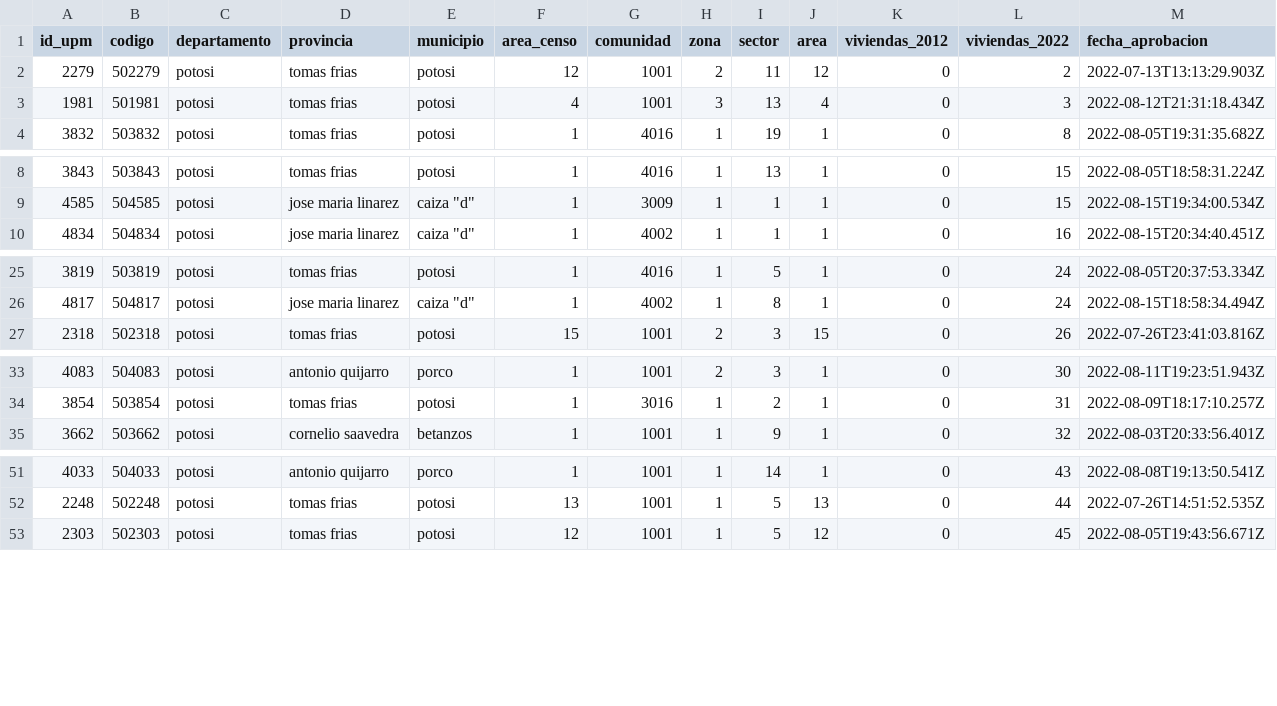
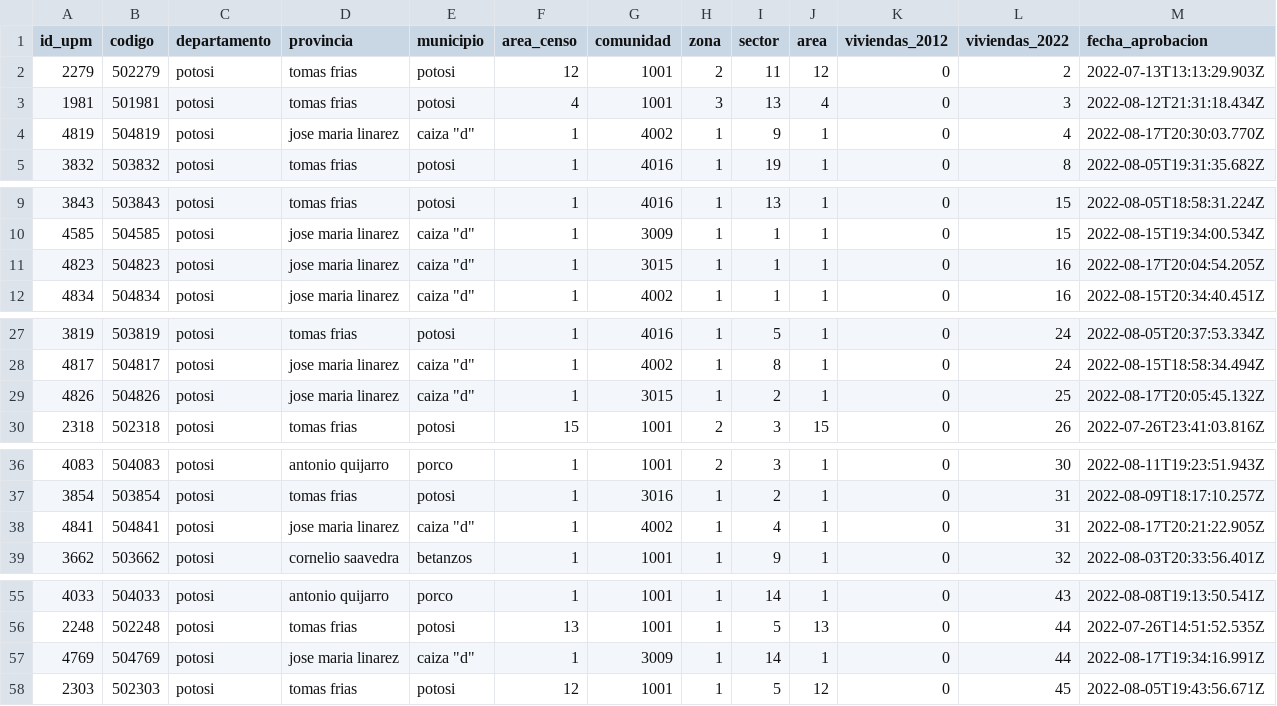
Before and after one commit to mauforonda/avance_censo, a CSV file: data/cartografia/departamentos/potosi.csv, drawn as a sheet; only a part is shown, gaps mark what is left out; the diff covers the shown part only.

```diff
--- a/data/cartografia/departamentos/potosi.csv
+++ b/data/cartografia/departamentos/potosi.csv
@@ -3,2 +3,3 @@ id_upm,codigo,departamento,provincia,municipio,area_censo,comunidad,zona,sector,
 1981,501981,potosi,tomas frias,potosi,4,1001,3,13,4,0,3,2022-08-12T21:31:18.434Z
+4819,504819,potosi,jose maria linarez,"caiza ""d""",1,4002,1,9,1,0,4,2022-08-17T20:30:03.770Z
 3832,503832,potosi,tomas frias,potosi,1,4016,1,19,1,0,8,2022-08-05T19:31:35.682Z
@@ -9,2 +10,3 @@ id_upm,codigo,departamento,provincia,municipio,area_censo,comunidad,zona,sector,
 4585,504585,potosi,jose maria linarez,"caiza ""d""",1,3009,1,1,1,0,15,2022-08-15T19:34:00.534Z
+4823,504823,potosi,jose maria linarez,"caiza ""d""",1,3015,1,1,1,0,16,2022-08-17T20:04:54.205Z
 4834,504834,potosi,jose maria linarez,"caiza ""d""",1,4002,1,1,1,0,16,2022-08-15T20:34:40.451Z
@@ -26,2 +28,3 @@ id_upm,codigo,departamento,provincia,municipio,area_censo,comunidad,zona,sector,
 4817,504817,potosi,jose maria linarez,"caiza ""d""",1,4002,1,8,1,0,24,2022-08-15T18:58:34.494Z
+4826,504826,potosi,jose maria linarez,"caiza ""d""",1,3015,1,2,1,0,25,2022-08-17T20:05:45.132Z
 2318,502318,potosi,tomas frias,potosi,15,1001,2,3,15,0,26,2022-07-26T23:41:03.816Z
@@ -34,2 +37,3 @@ id_upm,codigo,departamento,provincia,municipio,area_censo,comunidad,zona,sector,
 3854,503854,potosi,tomas frias,potosi,1,3016,1,2,1,0,31,2022-08-09T18:17:10.257Z
+4841,504841,potosi,jose maria linarez,"caiza ""d""",1,4002,1,4,1,0,31,2022-08-17T20:21:22.905Z
 3662,503662,potosi,cornelio saavedra,betanzos,1,1001,1,9,1,0,32,2022-08-03T20:33:56.401Z
@@ -52,2 +56,3 @@ id_upm,codigo,departamento,provincia,municipio,area_censo,comunidad,zona,sector,
 2248,502248,potosi,tomas frias,potosi,13,1001,1,5,13,0,44,2022-07-26T14:51:52.535Z
+4769,504769,potosi,jose maria linarez,"caiza ""d""",1,3009,1,14,1,0,44,2022-08-17T19:34:16.991Z
 2303,502303,potosi,tomas frias,potosi,12,1001,1,5,12,0,45,2022-08-05T19:43:56.671Z
```
Also changed, not shown: 9 added rows elsewhere in this file, data/cartografia/departamentos/beni.csv, data/cartografia/departamentos/oruro.csv, 4 other files.
